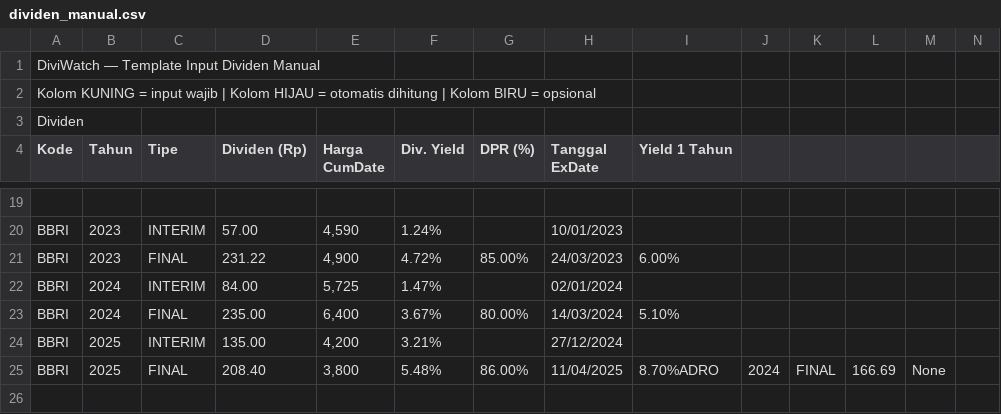
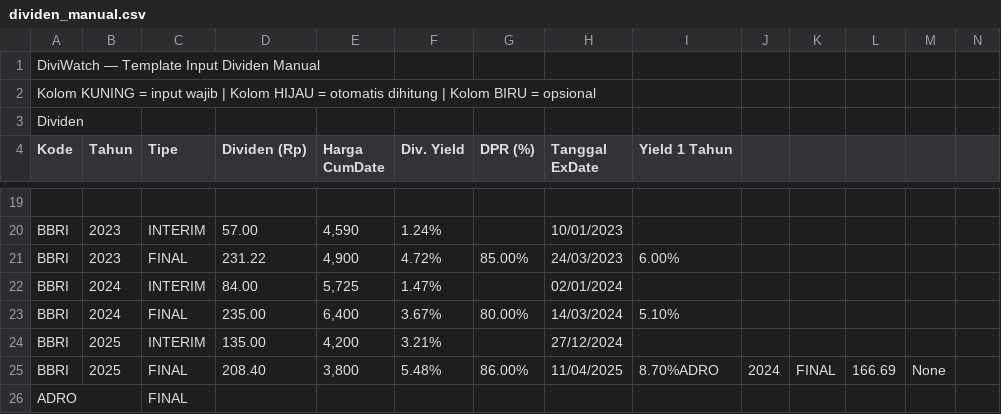
Before and after one commit to dewanaalnafis/diviwatch, a CSV file: dividen_manual.csv, drawn as a sheet; only a part is shown, gaps mark what is left out; rows hold the shown columns only; the diff names each change by its address in the sheet, - before the commit and + after, or states it on an @@ line.

Commit message:
bot: tambah lapkeu ADRO (0 dividen)

```diff
--- a/dividen_manual.csv
+++ b/dividen_manual.csv
+row 26: ADRO |  | FINAL
```
